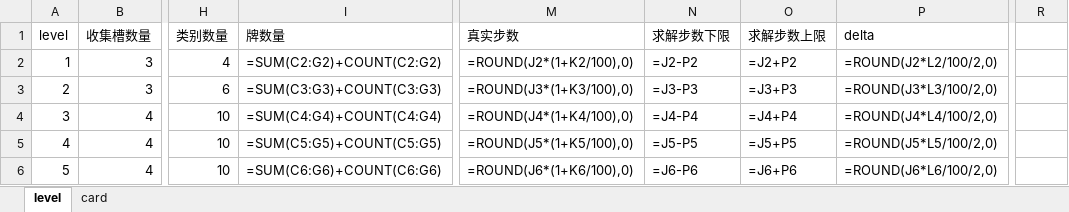
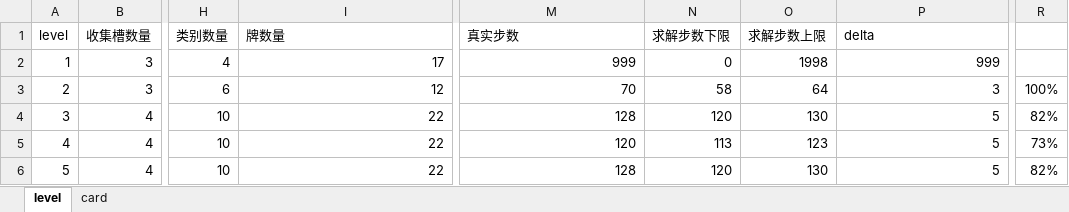
Before and after one commit to snake0707/solitaire-tile-bingo-tripeaks-timelimit, an Excel workbook: config/level_config_v3_merged.xlsx, sheet level, drawn as a sheet; only a part is shown, gaps mark what is left out; values as stored, in another font and other column widths than the file's, no borders; formulas without a stored value are shown as written; the diff covers the shown part only; the diff names each change by its address in the sheet, - before the commit and + after, or states it on an @@ line.

```diff
--- a/config/level_config_v3_merged.xlsx (sheet level)
+++ b/config/level_config_v3_merged.xlsx (sheet level)
-I2 (牌数量): =SUM(C2:G2)+COUNT(C2:G2)
+I2 (牌数量): 17
-M2 (真实步数): =ROUND(J2*(1+K2/100),0)
+M2 (真实步数): 999
-N2 (求解步数下限): =J2-P2
+N2 (求解步数下限): 0
-O2 (求解步数上限): =J2+P2
+O2 (求解步数上限): 1998
-P2 (delta): =ROUND(J2*L2/100/2,0)
+P2 (delta): 999
-I3 (牌数量): =SUM(C3:G3)+COUNT(C3:G3)
+I3 (牌数量): 12
-M3 (真实步数): =ROUND(J3*(1+K3/100),0)
+M3 (真实步数): 70
-N3 (求解步数下限): =J3-P3
+N3 (求解步数下限): 58
-O3 (求解步数上限): =J3+P3
+O3 (求解步数上限): 64
-P3 (delta): =ROUND(J3*L3/100/2,0)
+P3 (delta): 3
-R3: (empty)
+R3: 100%
-I4 (牌数量): =SUM(C4:G4)+COUNT(C4:G4)
+I4 (牌数量): 22
-M4 (真实步数): =ROUND(J4*(1+K4/100),0)
+M4 (真实步数): 128
-N4 (求解步数下限): =J4-P4
+N4 (求解步数下限): 120
-O4 (求解步数上限): =J4+P4
+O4 (求解步数上限): 130
-P4 (delta): =ROUND(J4*L4/100/2,0)
+P4 (delta): 5
-R4: (empty)
+R4: 82%
-I5 (牌数量): =SUM(C5:G5)+COUNT(C5:G5)
+I5 (牌数量): 22
-M5 (真实步数): =ROUND(J5*(1+K5/100),0)
+M5 (真实步数): 120
-N5 (求解步数下限): =J5-P5
+N5 (求解步数下限): 113
-O5 (求解步数上限): =J5+P5
+O5 (求解步数上限): 123
-P5 (delta): =ROUND(J5*L5/100/2,0)
+P5 (delta): 5
-R5: (empty)
+R5: 73%
-I6 (牌数量): =SUM(C6:G6)+COUNT(C6:G6)
+I6 (牌数量): 22
-M6 (真实步数): =ROUND(J6*(1+K6/100),0)
+M6 (真实步数): 128
-N6 (求解步数下限): =J6-P6
+N6 (求解步数下限): 120
-O6 (求解步数上限): =J6+P6
+O6 (求解步数上限): 130
-P6 (delta): =ROUND(J6*L6/100/2,0)
+P6 (delta): 5
-R6: (empty)
+R6: 82%
```
Also changed, not shown: 594 edited cells elsewhere in this sheet, sheet card, config/archive/all_image_cards.xlsx, config/archive/new_images_list.xlsx, 34 other files.
